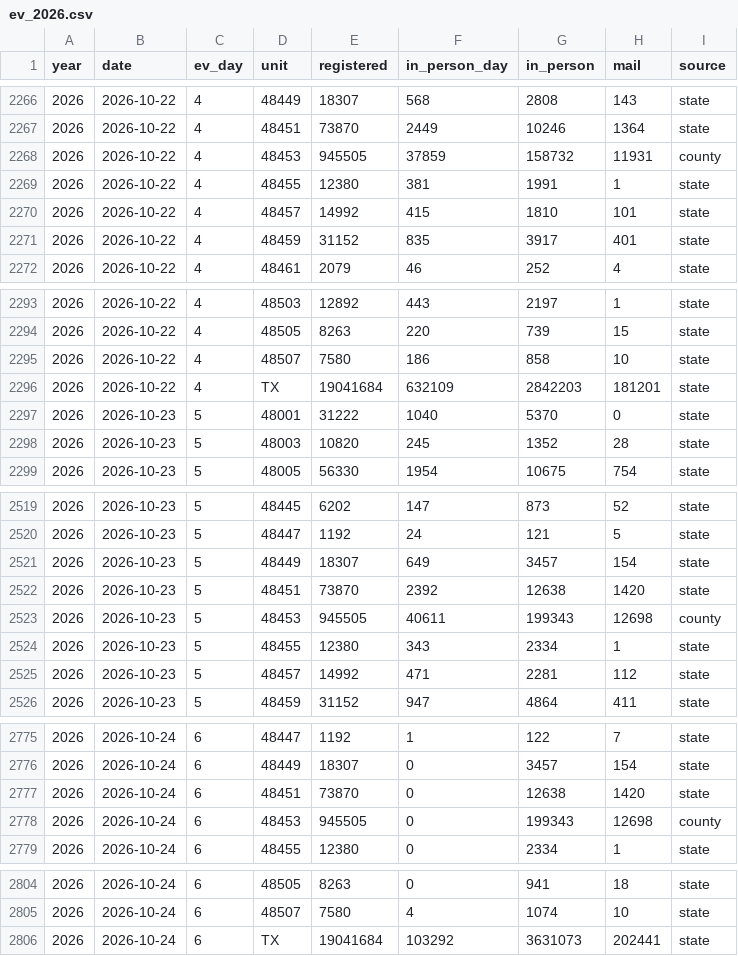
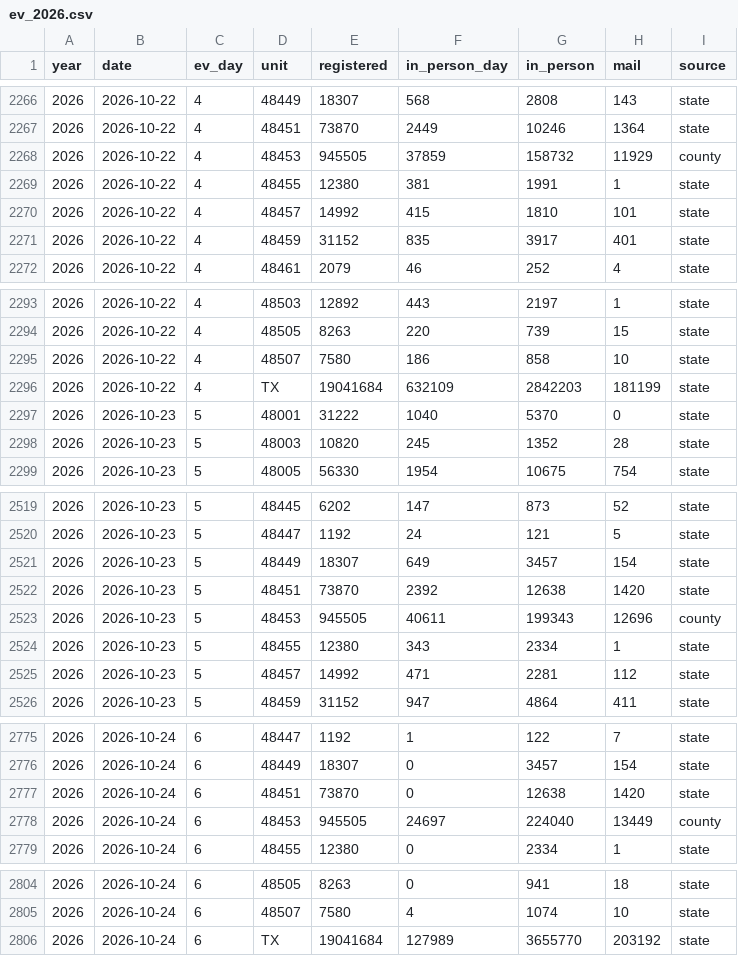
Before and after one commit to danieljchapman/danieljchapman.github.io, a CSV file: data/ev_2026.csv, drawn as a sheet; only a part is shown, gaps mark what is left out; the diff covers the shown part only.

```diff
--- a/data/ev_2026.csv
+++ b/data/ev_2026.csv
@@ -2267,3 +2267,3 @@ year,date,ev_day,unit,registered,in_person_day,in_person,mail,source
 2026,2026-10-22,4,48451,73870,2449,10246,1364,state
-2026,2026-10-22,4,48453,945505,37859,158732,11931,county
+2026,2026-10-22,4,48453,945505,37859,158732,11929,county
 2026,2026-10-22,4,48455,12380,381,1991,1,state
@@ -2295,3 +2295,3 @@ year,date,ev_day,unit,registered,in_person_day,in_person,mail,source
 2026,2026-10-22,4,48507,7580,186,858,10,state
-2026,2026-10-22,4,TX,19041684,632109,2842203,181201,state
+2026,2026-10-22,4,TX,19041684,632109,2842203,181199,state
 2026,2026-10-23,5,48001,31222,1040,5370,0,state
@@ -2522,3 +2522,3 @@ year,date,ev_day,unit,registered,in_person_day,in_person,mail,source
 2026,2026-10-23,5,48451,73870,2392,12638,1420,state
-2026,2026-10-23,5,48453,945505,40611,199343,12698,county
+2026,2026-10-23,5,48453,945505,40611,199343,12696,county
 2026,2026-10-23,5,48455,12380,343,2334,1,state
@@ -2777,3 +2777,3 @@ year,date,ev_day,unit,registered,in_person_day,in_person,mail,source
 2026,2026-10-24,6,48451,73870,0,12638,1420,state
-2026,2026-10-24,6,48453,945505,0,199343,12698,county
+2026,2026-10-24,6,48453,945505,24697,224040,13449,county
 2026,2026-10-24,6,48455,12380,0,2334,1,state
@@ -2805,2 +2805,2 @@ year,date,ev_day,unit,registered,in_person_day,in_person,mail,source
 2026,2026-10-24,6,48507,7580,4,1074,10,state
-2026,2026-10-24,6,TX,19041684,103292,3631073,202441,state
+2026,2026-10-24,6,TX,19041684,127989,3655770,203192,state
```
Also changed, not shown: 1 edited cell elsewhere in this file, 2 other files.
